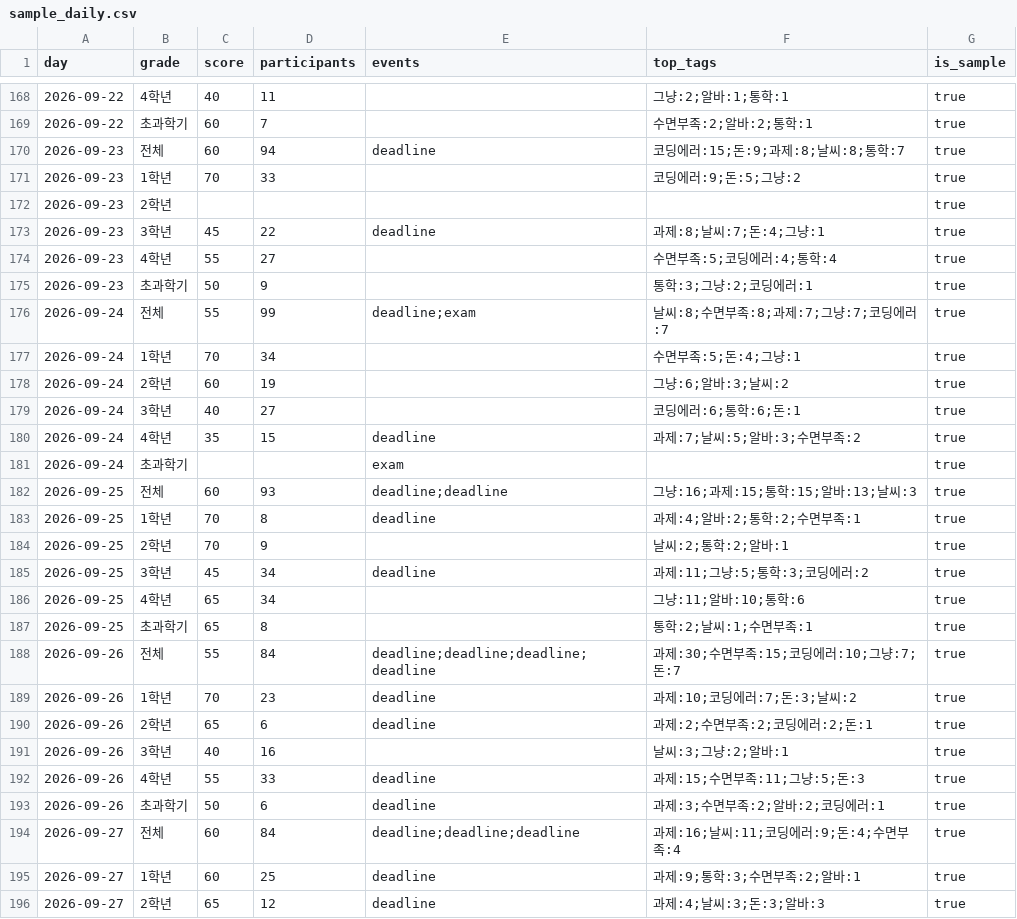
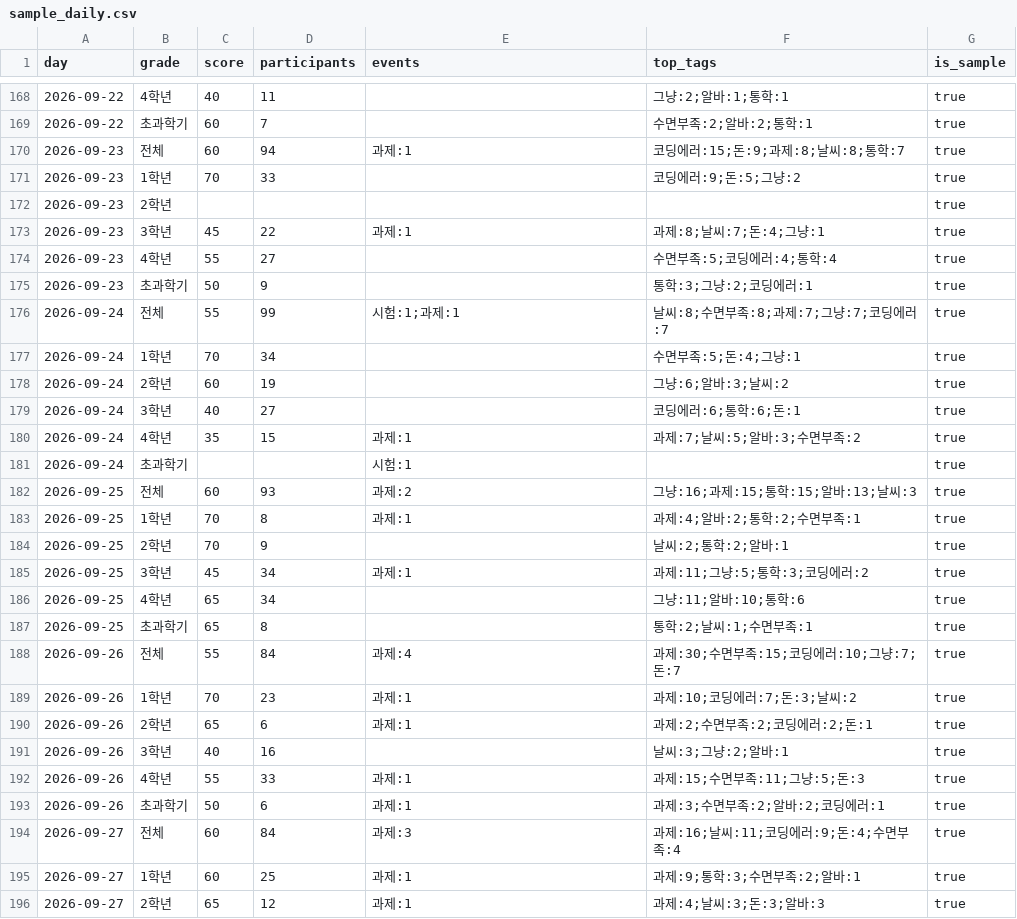
Before and after one commit to pgmo0329-web/mental-weather, a CSV file: ml/data/sample_daily.csv, drawn as a sheet; only a part is shown, gaps mark what is left out; the diff covers the shown part only.

```diff
--- a/ml/data/sample_daily.csv
+++ b/ml/data/sample_daily.csv
@@ -169,9 +169,9 @@ day,grade,score,participants,events,top_tags,is_sample
 2026-09-22,초과학기,60,7,,수면부족:2;알바:2;통학:1,true
-2026-09-23,전체,60,94,deadline,코딩에러:15;돈:9;과제:8;날씨:8;통학:7,true
+2026-09-23,전체,60,94,과제:1,코딩에러:15;돈:9;과제:8;날씨:8;통학:7,true
 2026-09-23,1학년,70,33,,코딩에러:9;돈:5;그냥:2,true
 2026-09-23,2학년,,,,,true
-2026-09-23,3학년,45,22,deadline,과제:8;날씨:7;돈:4;그냥:1,true
+2026-09-23,3학년,45,22,과제:1,과제:8;날씨:7;돈:4;그냥:1,true
 2026-09-23,4학년,55,27,,수면부족:5;코딩에러:4;통학:4,true
 2026-09-23,초과학기,50,9,,통학:3;그냥:2;코딩에러:1,true
-2026-09-24,전체,55,99,deadline;exam,날씨:8;수면부족:8;과제:7;그냥:7;코딩에러:7,true
+2026-09-24,전체,55,99,시험:1;과제:1,날씨:8;수면부족:8;과제:7;그냥:7;코딩에러:7,true
 2026-09-24,1학년,70,34,,수면부족:5;돈:4;그냥:1,true
@@ -179,18 +179,18 @@ day,grade,score,participants,events,top_tags,is_sample
 2026-09-24,3학년,40,27,,코딩에러:6;통학:6;돈:1,true
-2026-09-24,4학년,35,15,deadline,과제:7;날씨:5;알바:3;수면부족:2,true
-2026-09-24,초과학기,,,exam,,true
-2026-09-25,전체,60,93,deadline;deadline,그냥:16;과제:15;통학:15;알바:13;날씨:3,true
-2026-09-25,1학년,70,8,deadline,과제:4;알바:2;통학:2;수면부족:1,true
+2026-09-24,4학년,35,15,과제:1,과제:7;날씨:5;알바:3;수면부족:2,true
+2026-09-24,초과학기,,,시험:1,,true
+2026-09-25,전체,60,93,과제:2,그냥:16;과제:15;통학:15;알바:13;날씨:3,true
+2026-09-25,1학년,70,8,과제:1,과제:4;알바:2;통학:2;수면부족:1,true
 2026-09-25,2학년,70,9,,날씨:2;통학:2;알바:1,true
-2026-09-25,3학년,45,34,deadline,과제:11;그냥:5;통학:3;코딩에러:2,true
+2026-09-25,3학년,45,34,과제:1,과제:11;그냥:5;통학:3;코딩에러:2,true
 2026-09-25,4학년,65,34,,그냥:11;알바:10;통학:6,true
 2026-09-25,초과학기,65,8,,통학:2;날씨:1;수면부족:1,true
-2026-09-26,전체,55,84,deadline;deadline;deadline;deadline,과제:30;수면부족:15;코딩에러:10;그냥:7;돈:7,true
-2026-09-26,1학년,70,23,deadline,과제:10;코딩에러:7;돈:3;날씨:2,true
-2026-09-26,2학년,65,6,deadline,과제:2;수면부족:2;코딩에러:2;돈:1,true
+2026-09-26,전체,55,84,과제:4,과제:30;수면부족:15;코딩에러:10;그냥:7;돈:7,true
+2026-09-26,1학년,70,23,과제:1,과제:10;코딩에러:7;돈:3;날씨:2,true
+2026-09-26,2학년,65,6,과제:1,과제:2;수면부족:2;코딩에러:2;돈:1,true
 2026-09-26,3학년,40,16,,날씨:3;그냥:2;알바:1,true
-2026-09-26,4학년,55,33,deadline,과제:15;수면부족:11;그냥:5;돈:3,true
-2026-09-26,초과학기,50,6,deadline,과제:3;수면부족:2;알바:2;코딩에러:1,true
-2026-09-27,전체,60,84,deadline;deadline;deadline,과제:16;날씨:11;코딩에러:9;돈:4;수면부족:4,true
-2026-09-27,1학년,60,25,deadline,과제:9;통학:3;수면부족:2;알바:1,true
-2026-09-27,2학년,65,12,deadline,과제:4;날씨:3;돈:3;알바:3,true
+2026-09-26,4학년,55,33,과제:1,과제:15;수면부족:11;그냥:5;돈:3,true
+2026-09-26,초과학기,50,6,과제:1,과제:3;수면부족:2;알바:2;코딩에러:1,true
+2026-09-27,전체,60,84,과제:3,과제:16;날씨:11;코딩에러:9;돈:4;수면부족:4,true
+2026-09-27,1학년,60,25,과제:1,과제:9;통학:3;수면부족:2;알바:1,true
+2026-09-27,2학년,65,12,과제:1,과제:4;날씨:3;돈:3;알바:3,true
```
Also changed, not shown: 135 edited cells elsewhere in this file, 3 other files.
